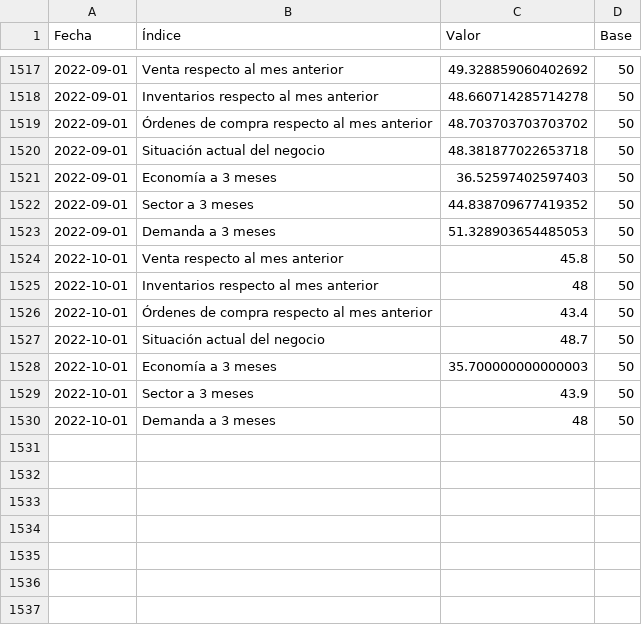
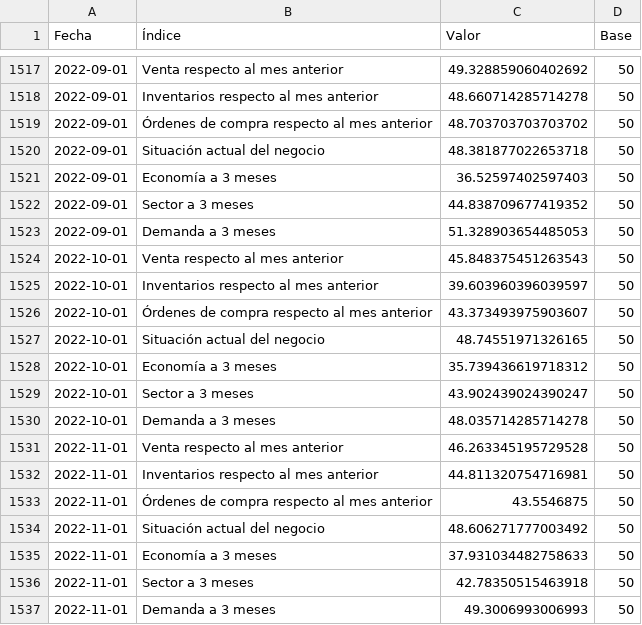
Before and after one commit to vfuentesc/IPE_DataViz, a CSV file: Expectativas/output_expectativas.csv, drawn as a sheet; only a part is shown, gaps mark what is left out.

Commit message:
Add files via upload

```diff
--- a/Expectativas/output_expectativas.csv
+++ b/Expectativas/output_expectativas.csv
@@ -1523,8 +1523,15 @@ Fecha,Índice,Valor,Base
 2022-09-01,Demanda a 3 meses,51.328903654485053,50
-2022-10-01,Venta respecto al mes anterior,45.8,50
-2022-10-01,Inventarios respecto al mes anterior,48,50
-2022-10-01,Órdenes de compra respecto al mes anterior,43.4,50
-2022-10-01,Situación actual del negocio,48.7,50
-2022-10-01,Economía a 3 meses,35.700000000000003,50
-2022-10-01,Sector a 3 meses,43.9,50
-2022-10-01,Demanda a 3 meses,48,50
+2022-10-01,Venta respecto al mes anterior,45.848375451263543,50
+2022-10-01,Inventarios respecto al mes anterior,39.603960396039597,50
+2022-10-01,Órdenes de compra respecto al mes anterior,43.373493975903607,50
+2022-10-01,Situación actual del negocio,48.74551971326165,50
+2022-10-01,Economía a 3 meses,35.739436619718312,50
+2022-10-01,Sector a 3 meses,43.902439024390247,50
+2022-10-01,Demanda a 3 meses,48.035714285714278,50
+2022-11-01,Venta respecto al mes anterior,46.263345195729528,50
+2022-11-01,Inventarios respecto al mes anterior,44.811320754716981,50
+2022-11-01,Órdenes de compra respecto al mes anterior,43.5546875,50
+2022-11-01,Situación actual del negocio,48.606271777003492,50
+2022-11-01,Economía a 3 meses,37.931034482758633,50
+2022-11-01,Sector a 3 meses,42.78350515463918,50
+2022-11-01,Demanda a 3 meses,49.3006993006993,50
```
